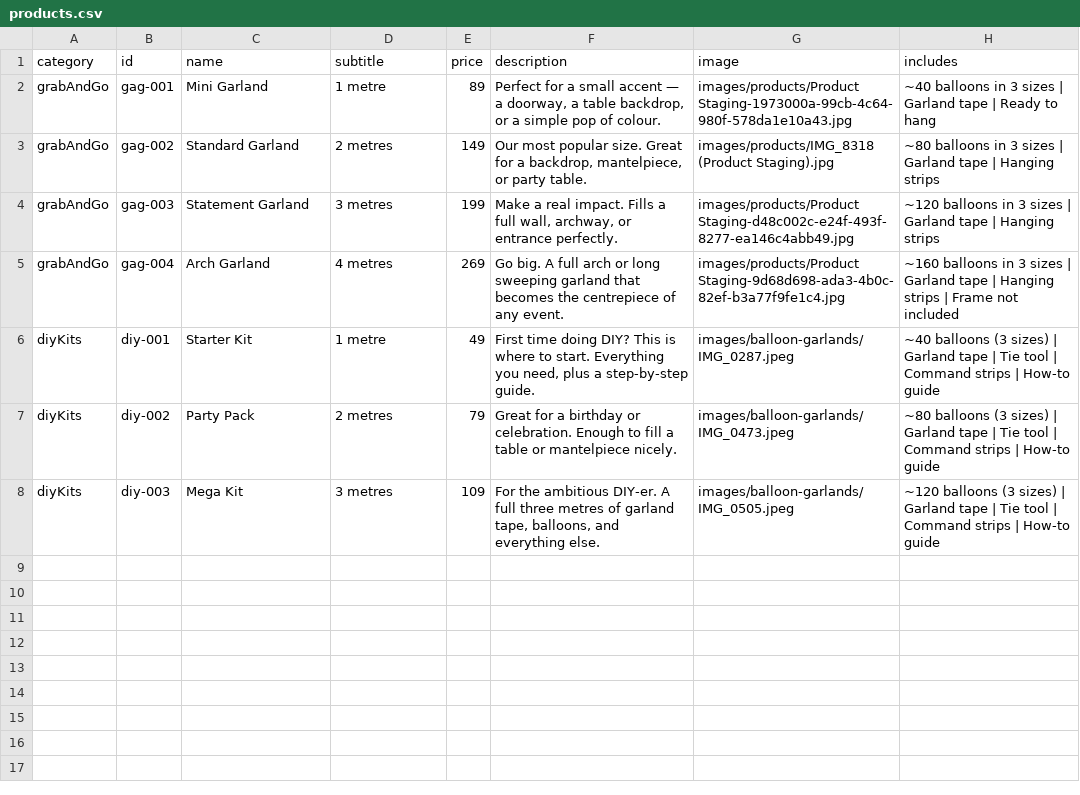
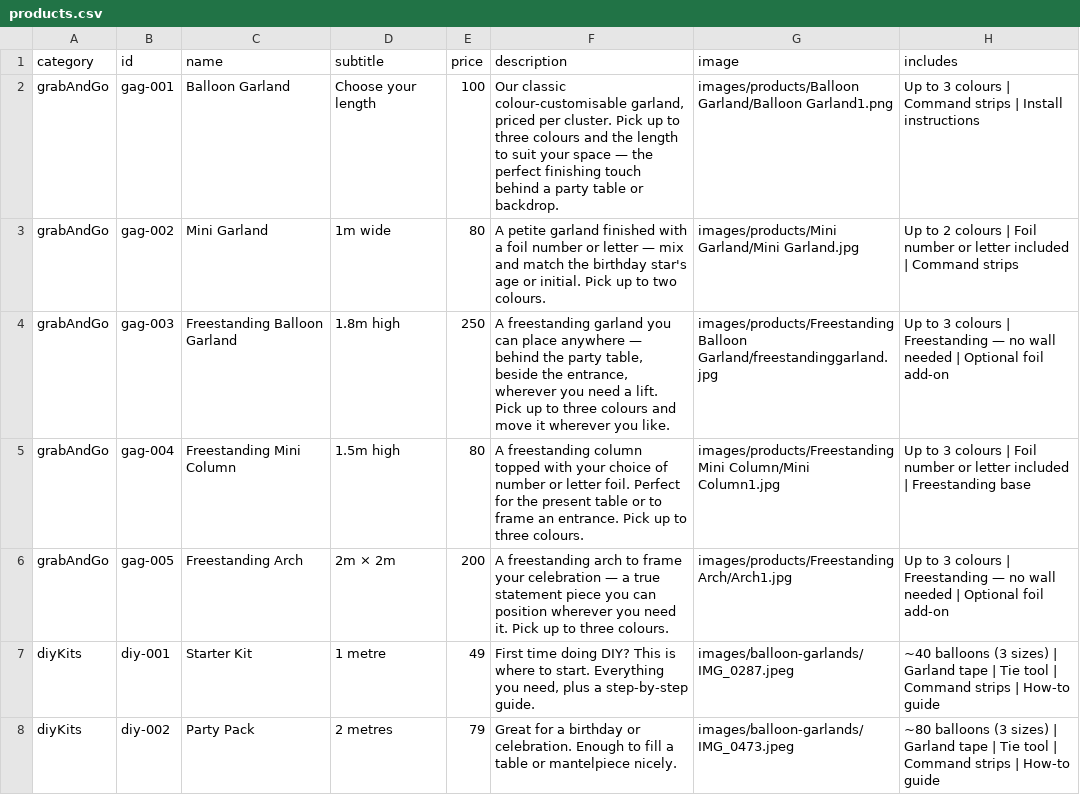
Before and after one commit to williamdelacey/HoorayHQStore, a CSV file: data/products.csv, drawn as a sheet; only a part is shown; the shorter side is filled out with more unchanged rows.

```diff
--- a/data/products.csv
+++ b/data/products.csv
@@ -1,6 +1,7 @@
 category,id,name,subtitle,price,description,image,includes
-grabAndGo,gag-001,Mini Garland,1 metre,89,"Perfect for a small accent — a doorway, a table backdrop, or a simple pop of colour.",images/products/Product Staging-1973000a-99cb-4c64-980f-578da1e10a43.jpg,~40 balloons in 3 sizes | Garland tape | Ready to hang
-grabAndGo,gag-002,Standard Garland,2 metres,149,"Our most popular size. Great for a backdrop, mantelpiece, or party table.",images/products/IMG_8318 (Product Staging).jpg,~80 balloons in 3 sizes | Garland tape | Hanging strips
-grabAndGo,gag-003,Statement Garland,3 metres,199,"Make a real impact. Fills a full wall, archway, or entrance perfectly.",images/products/Product Staging-d48c002c-e24f-493f-8277-ea146c4abb49.jpg,~120 balloons in 3 sizes | Garland tape | Hanging strips
-grabAndGo,gag-004,Arch Garland,4 metres,269,Go big. A full arch or long sweeping garland that becomes the centrepiece of any event.,images/products/Product Staging-9d68d698-ada3-4b0c-82ef-b3a77f9fe1c4.jpg,~160 balloons in 3 sizes | Garland tape | Hanging strips | Frame not included
+grabAndGo,gag-001,Balloon Garland,Choose your length,100,"Our classic colour-customisable garland, priced per cluster. Pick up to three colours and the length to suit your space — the perfect finishing touch behind a party table or backdrop.",images/products/Balloon Garland/Balloon Garland1.png,Up to 3 colours | Command strips | Install instructions
+grabAndGo,gag-002,Mini Garland,1m wide,80,A petite garland finished with a foil number or letter — mix and match the birthday star's age or initial. Pick up to two colours.,images/products/Mini Garland/Mini Garland.jpg,Up to 2 colours | Foil number or letter included | Command strips
+grabAndGo,gag-003,Freestanding Balloon Garland,1.8m high,250,"A freestanding garland you can place anywhere — behind the party table, beside the entrance, wherever you need a lift. Pick up to three colours and move it wherever you like.",images/products/Freestanding Balloon Garland/freestandinggarland.jpg,Up to 3 colours | Freestanding — no wall needed | Optional foil add-on
+grabAndGo,gag-004,Freestanding Mini Column,1.5m high,80,A freestanding column topped with your choice of number or letter foil. Perfect for the present table or to frame an entrance. Pick up to three colours.,images/products/Freestanding Mini Column/Mini Column1.jpg,Up to 3 colours | Foil number or letter included | Freestanding base
+grabAndGo,gag-005,Freestanding Arch,2m × 2m,200,A freestanding arch to frame your celebration — a true statement piece you can position wherever you need it. Pick up to three colours.,images/products/Freestanding Arch/Arch1.jpg,Up to 3 colours | Freestanding — no wall needed | Optional foil add-on
 diyKits,diy-001,Starter Kit,1 metre,49,"First time doing DIY? This is where to start. Everything you need, plus a step-by-step guide.",images/balloon-garlands/IMG_0287.jpeg,~40 balloons (3 sizes) | Garland tape | Tie tool | Command strips | How-to guide
```
Also changed, not shown: 22 other files.
